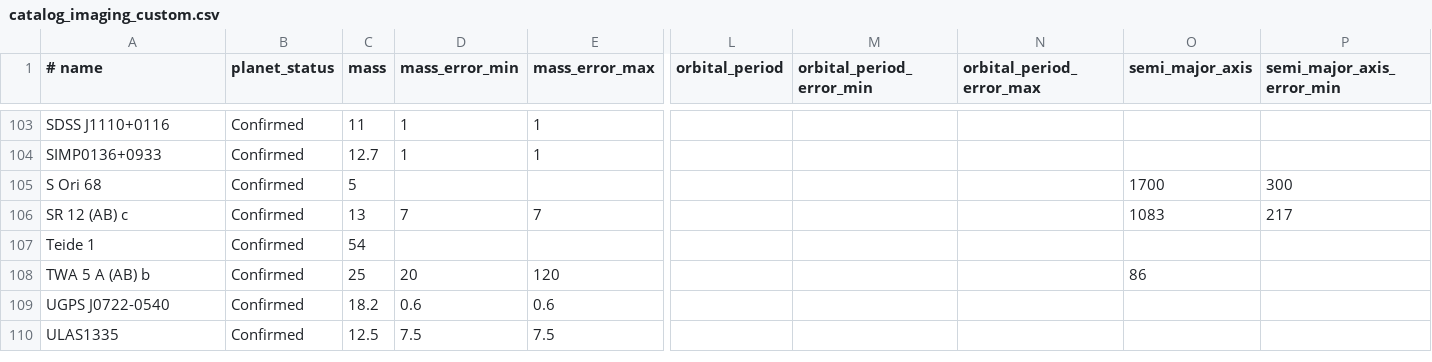
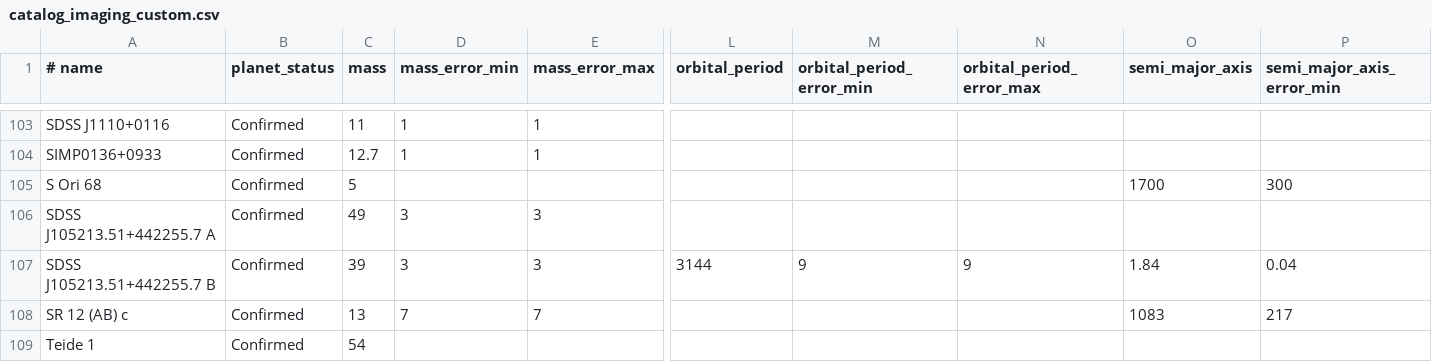
Before and after one commit to LaRodet/CatalogImaging, a CSV file: catalog_imaging_custom.csv, drawn as a sheet; only a part is shown, gaps mark what is left out; the shorter side is filled out with more unchanged rows; rows hold the shown columns only; the diff names each change by its address in the sheet, - before the commit and + after, or states it on an @@ line.

Commit message:
Add SDSS J105213.51+442255.7 AB
from catalog_imaging, binary brown dwarves

```diff
--- a/catalog_imaging_custom.csv
+++ b/catalog_imaging_custom.csv
+row 106: SDSS J105213.51+442255.7 A | Confirmed | 49 | 3 | 3
+row 107: SDSS J105213.51+442255.7 B | Confirmed | 39 | 3 | 3 | 3144 | 9 | 9 | 1.84 | 0.04
```
